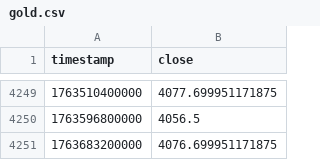
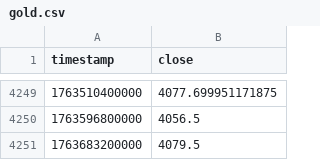
Before and after one commit to trendyiptv-a11y/Coeziv, a CSV file: data_global/gold.csv, drawn as a sheet; only a part is shown, gaps mark what is left out.

Commit message:
Update coeziv global & btc state

```diff
--- a/data_global/gold.csv
+++ b/data_global/gold.csv
@@ -4250,2 +4250,2 @@ timestamp,close
 1763596800000,4056.5
-1763683200000,4076.699951171875
+1763683200000,4079.5
```
Also changed, not shown: data_global/dxy.csv, 1 other file.
